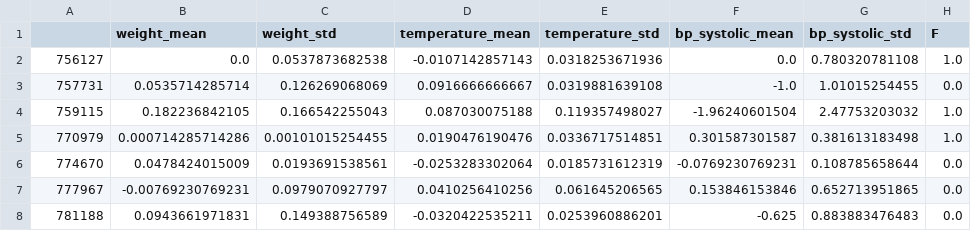
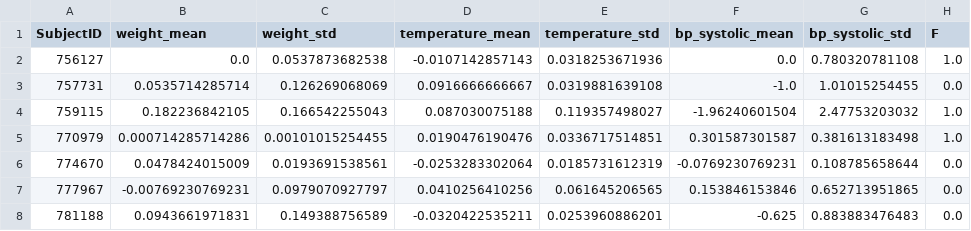
Before and after one commit to ihadanny/turbulence-z-team, a CSV file: test_data_vectorized.csv, drawn as a sheet; only a part is shown; the diff names each change by its address in the sheet, - before the commit and + after, or states it on an @@ line.

```diff
--- a/test_data_vectorized.csv
+++ b/test_data_vectorized.csv
-A1: (empty)
+A1: SubjectID
```
Also changed, not shown: test_kmeans_clusters.csv, train_data_vectorized.csv, 4 other files.
